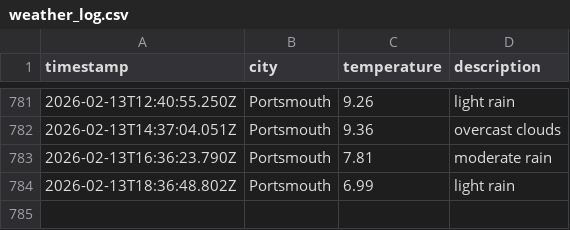
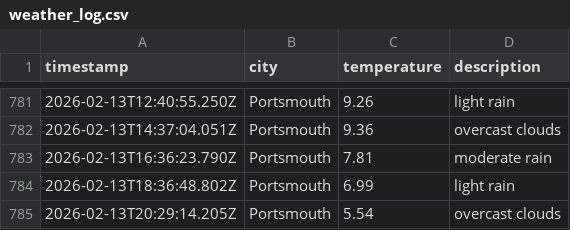
Before and after one commit to BenFleck25/DataOps-weather, a CSV file: data/weather_log.csv, drawn as a sheet; only a part is shown, gaps mark what is left out.

```diff
--- a/data/weather_log.csv
+++ b/data/weather_log.csv
@@ -784 +784,2 @@ timestamp,city,temperature,description
 2026-02-13T18:36:48.802Z,Portsmouth,6.99,light rain
+2026-02-13T20:29:14.205Z,Portsmouth,5.54,overcast clouds
```
Also changed, not shown: 1 other file.
